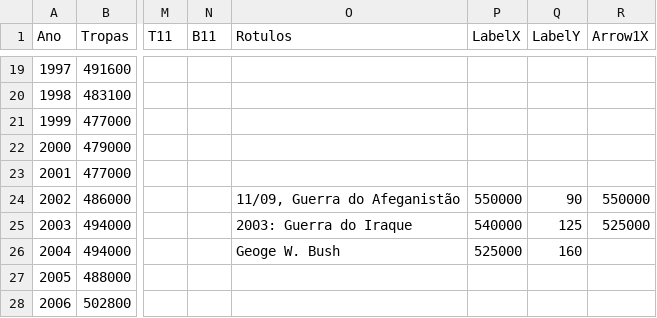
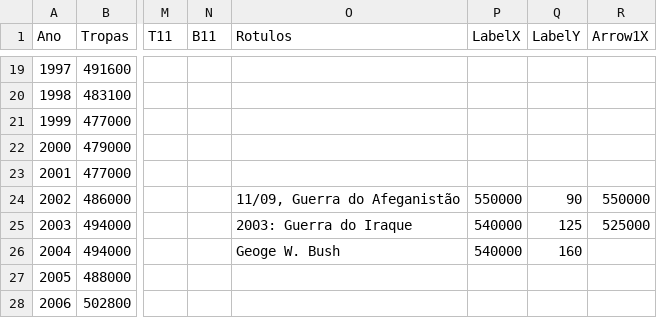
Before and after one commit to wisevis/dados-cursos, a CSV file: TroopsCost.csv, drawn as a sheet; only a part is shown, gaps mark what is left out; the diff names each change by its address in the sheet, - before the commit and + after, or states it on an @@ line.

Commit message:
Add files via upload

```diff
--- a/TroopsCost.csv
+++ b/TroopsCost.csv
-P26 (LabelX): 525000
+P26 (LabelX): 540000
```
